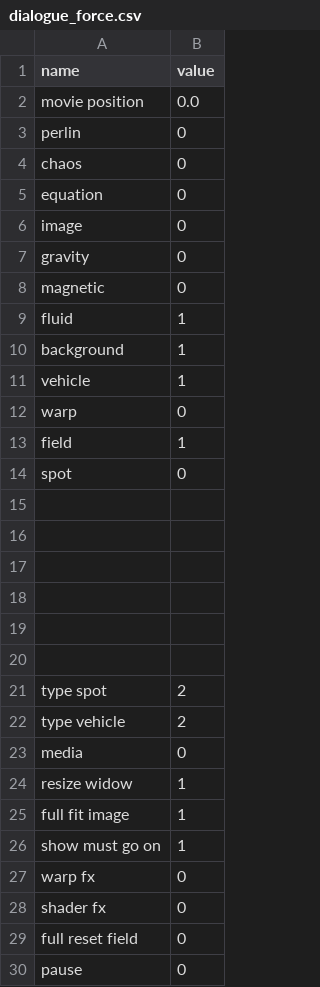
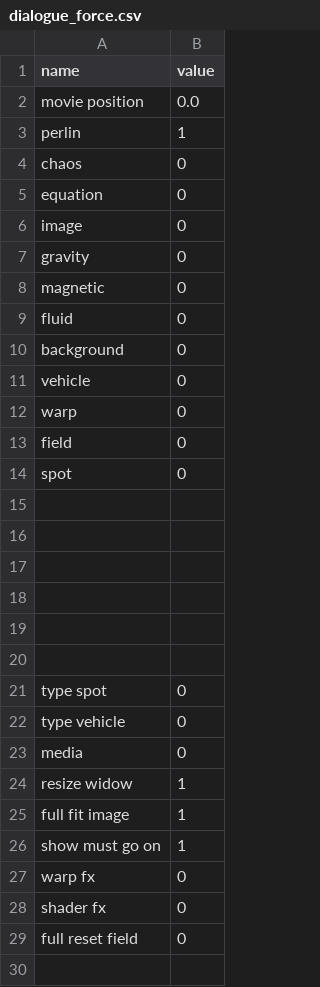
Before and after one commit to knupel/Force_Field, a CSV file: save/dialogue_force.csv, drawn as a sheet.

```diff
--- a/save/dialogue_force.csv
+++ b/save/dialogue_force.csv
@@ -2,3 +2,3 @@ name,value
 movie position,0.0
-perlin,0
+perlin,1
 chaos,0
@@ -8,7 +8,7 @@ gravity,0
 magnetic,0
-fluid,1
-background,1
-vehicle,1
+fluid,0
+background,0
+vehicle,0
 warp,0
-field,1
+field,0
 spot,0
@@ -20,4 +20,4 @@ spot,0
 ,
-type spot,2
-type vehicle,2
+type spot,0
+type vehicle,0
 media,0
@@ -29,2 +29 @@ shader fx,0
 full reset field,0
-pause,0
```
Also changed, not shown: save/last_border_mask.csv, 14 other files.
